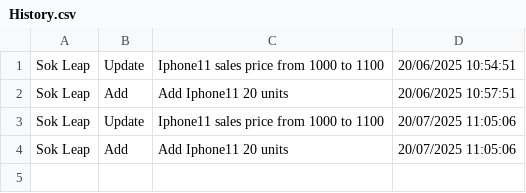
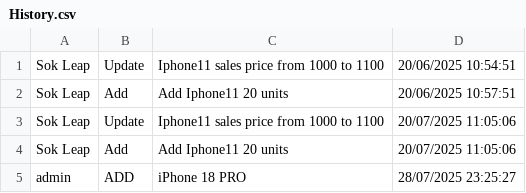
Before and after one commit to Scar-king/Project_DataStructure-Algorithm, a CSV file: Project/data/History.csv, drawn as a sheet; the diff names each change by its address in the sheet, - before the commit and + after, or states it on an @@ line.

```diff
--- a/Project/data/History.csv
+++ b/Project/data/History.csv
+row 5: admin | ADD | iPhone 18 PRO | 28/07/2025 23:25:27
```
Also changed, not shown: Project/data/OverallReport.csv, Project/data/ProductList.csv, 1 other file.
